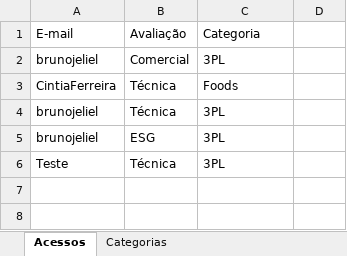
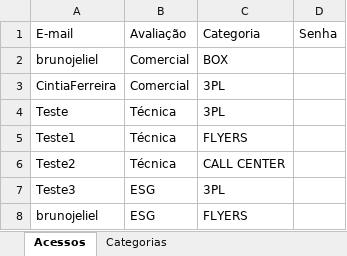
Before and after one commit to jelielbruno/MeliAwards, an Excel workbook: Acessos.xlsx, sheet Acessos, drawn as a sheet; values as stored, in another font and other column widths than the file's, no borders; removed rows and columns are numbered as before the commit, all else as after; the diff names each change by its address in the sheet, - before the commit and + after, or states it on an @@ line.

Commit message:
Add new Acessos File

```diff
--- a/Acessos.xlsx (sheet Acessos)
+++ b/Acessos.xlsx (sheet Acessos)
-D1: (empty)
+D1: Senha
-C2: 3PL
+C2: BOX
-B3: Técnica
+B3: Comercial
-C3: Foods
+C3: 3PL
-row 4: brunojeliel | Técnica | 3PL
-row 5: brunojeliel | ESG | 3PL
+row 5: Teste1 | Técnica | FLYERS
+row 6: Teste2 | Técnica | CALL CENTER
+row 7: Teste3 | ESG | 3PL
+row 8: brunojeliel | ESG | FLYERS
```
